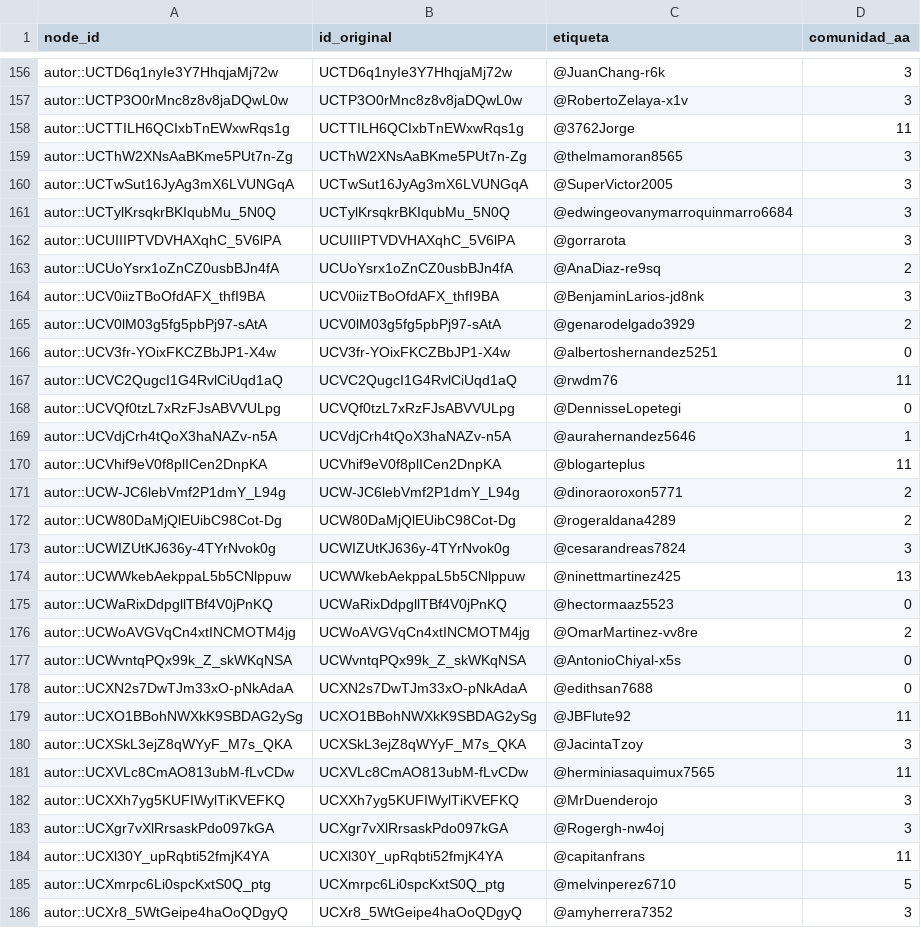
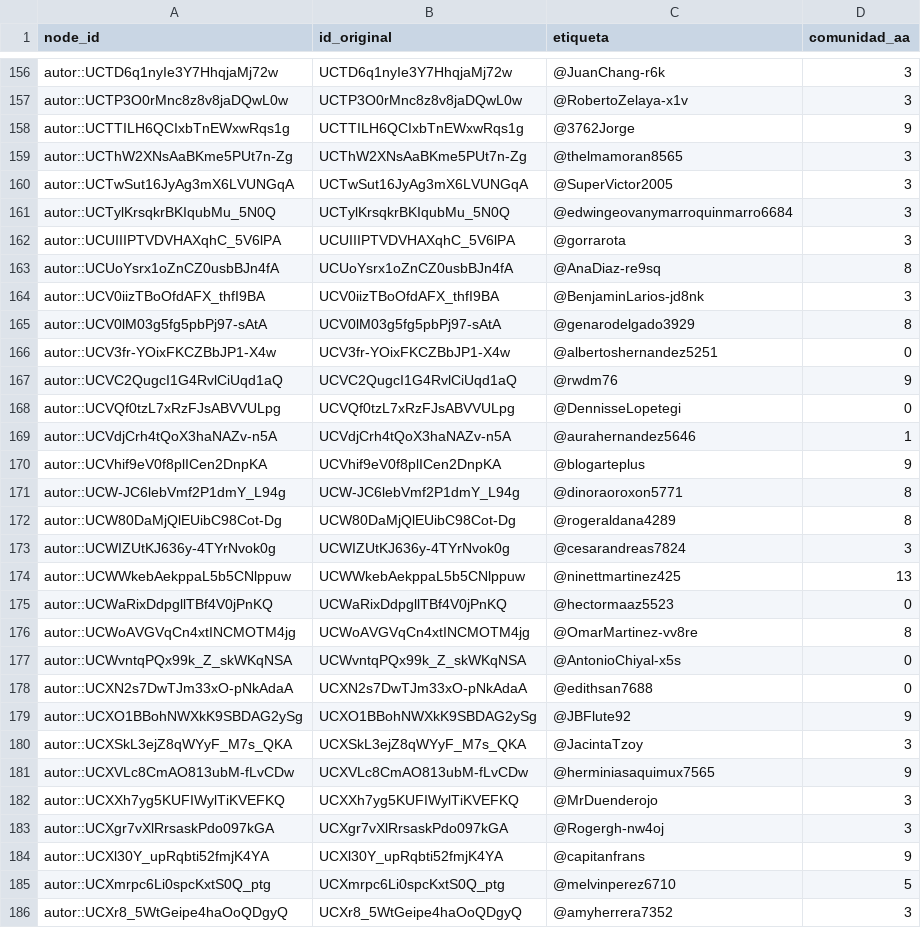
Before and after one commit to lirofiro-dev/LAB6, a CSV file: Laboratorio_6_YouTube/resultados/tablas/comunidades_autores_aa.csv, drawn as a sheet; only a part is shown, gaps mark what is left out; the diff covers the shown part only.

```diff
--- a/Laboratorio_6_YouTube/resultados/tablas/comunidades_autores_aa.csv
+++ b/Laboratorio_6_YouTube/resultados/tablas/comunidades_autores_aa.csv
@@ -157,3 +157,3 @@ autor::UCTD6q1nyIe3Y7HhqjaMj72w,UCTD6q1nyIe3Y7HhqjaMj72w,@JuanChang-r6k,3
 autor::UCTP3O0rMnc8z8v8jaDQwL0w,UCTP3O0rMnc8z8v8jaDQwL0w,@RobertoZelaya-x1v,3
-autor::UCTTILH6QCIxbTnEWxwRqs1g,UCTTILH6QCIxbTnEWxwRqs1g,@3762Jorge,11
+autor::UCTTILH6QCIxbTnEWxwRqs1g,UCTTILH6QCIxbTnEWxwRqs1g,@3762Jorge,9
 autor::UCThW2XNsAaBKme5PUt7n-Zg,UCThW2XNsAaBKme5PUt7n-Zg,@thelmamoran8565,3
@@ -162,12 +162,12 @@ autor::UCTylKrsqkrBKIqubMu_5N0Q,UCTylKrsqkrBKIqubMu_5N0Q,@edwingeovanymarroquinm
 autor::UCUIIIPTVDVHAXqhC_5V6lPA,UCUIIIPTVDVHAXqhC_5V6lPA,@gorrarota,3
-autor::UCUoYsrx1oZnCZ0usbBJn4fA,UCUoYsrx1oZnCZ0usbBJn4fA,@AnaDiaz-re9sq,2
+autor::UCUoYsrx1oZnCZ0usbBJn4fA,UCUoYsrx1oZnCZ0usbBJn4fA,@AnaDiaz-re9sq,8
 autor::UCV0iizTBoOfdAFX_thfI9BA,UCV0iizTBoOfdAFX_thfI9BA,@BenjaminLarios-jd8nk,3
-autor::UCV0lM03g5fg5pbPj97-sAtA,UCV0lM03g5fg5pbPj97-sAtA,@genarodelgado3929,2
+autor::UCV0lM03g5fg5pbPj97-sAtA,UCV0lM03g5fg5pbPj97-sAtA,@genarodelgado3929,8
 autor::UCV3fr-YOixFKCZBbJP1-X4w,UCV3fr-YOixFKCZBbJP1-X4w,@albertoshernandez5251,0
-autor::UCVC2QugcI1G4RvlCiUqd1aQ,UCVC2QugcI1G4RvlCiUqd1aQ,@rwdm76,11
+autor::UCVC2QugcI1G4RvlCiUqd1aQ,UCVC2QugcI1G4RvlCiUqd1aQ,@rwdm76,9
 autor::UCVQf0tzL7xRzFJsABVVULpg,UCVQf0tzL7xRzFJsABVVULpg,@DennisseLopetegi,0
 autor::UCVdjCrh4tQoX3haNAZv-n5A,UCVdjCrh4tQoX3haNAZv-n5A,@aurahernandez5646,1
-autor::UCVhif9eV0f8plICen2DnpKA,UCVhif9eV0f8plICen2DnpKA,@blogarteplus,11
-autor::UCW-JC6lebVmf2P1dmY_L94g,UCW-JC6lebVmf2P1dmY_L94g,@dinoraoroxon5771,2
-autor::UCW80DaMjQlEUibC98Cot-Dg,UCW80DaMjQlEUibC98Cot-Dg,@rogeraldana4289,2
+autor::UCVhif9eV0f8plICen2DnpKA,UCVhif9eV0f8plICen2DnpKA,@blogarteplus,9
+autor::UCW-JC6lebVmf2P1dmY_L94g,UCW-JC6lebVmf2P1dmY_L94g,@dinoraoroxon5771,8
+autor::UCW80DaMjQlEUibC98Cot-Dg,UCW80DaMjQlEUibC98Cot-Dg,@rogeraldana4289,8
 autor::UCWIZUtKJ636y-4TYrNvok0g,UCWIZUtKJ636y-4TYrNvok0g,@cesarandreas7824,3
@@ -175,11 +175,11 @@ autor::UCWWkebAekppaL5b5CNlppuw,UCWWkebAekppaL5b5CNlppuw,@ninettmartinez425,13
 autor::UCWaRixDdpgllTBf4V0jPnKQ,UCWaRixDdpgllTBf4V0jPnKQ,@hectormaaz5523,0
-autor::UCWoAVGVqCn4xtINCMOTM4jg,UCWoAVGVqCn4xtINCMOTM4jg,@OmarMartinez-vv8re,2
+autor::UCWoAVGVqCn4xtINCMOTM4jg,UCWoAVGVqCn4xtINCMOTM4jg,@OmarMartinez-vv8re,8
 autor::UCWvntqPQx99k_Z_skWKqNSA,UCWvntqPQx99k_Z_skWKqNSA,@AntonioChiyal-x5s,0
 autor::UCXN2s7DwTJm33xO-pNkAdaA,UCXN2s7DwTJm33xO-pNkAdaA,@edithsan7688,0
-autor::UCXO1BBohNWXkK9SBDAG2ySg,UCXO1BBohNWXkK9SBDAG2ySg,@JBFlute92,11
+autor::UCXO1BBohNWXkK9SBDAG2ySg,UCXO1BBohNWXkK9SBDAG2ySg,@JBFlute92,9
 autor::UCXSkL3ejZ8qWYyF_M7s_QKA,UCXSkL3ejZ8qWYyF_M7s_QKA,@JacintaTzoy,3
-autor::UCXVLc8CmAO813ubM-fLvCDw,UCXVLc8CmAO813ubM-fLvCDw,@herminiasaquimux7565,11
+autor::UCXVLc8CmAO813ubM-fLvCDw,UCXVLc8CmAO813ubM-fLvCDw,@herminiasaquimux7565,9
 autor::UCXXh7yg5KUFIWylTiKVEFKQ,UCXXh7yg5KUFIWylTiKVEFKQ,@MrDuenderojo,3
 autor::UCXgr7vXlRrsaskPdo097kGA,UCXgr7vXlRrsaskPdo097kGA,@Rogergh-nw4oj,3
-autor::UCXl30Y_upRqbti52fmjK4YA,UCXl30Y_upRqbti52fmjK4YA,@capitanfrans,11
+autor::UCXl30Y_upRqbti52fmjK4YA,UCXl30Y_upRqbti52fmjK4YA,@capitanfrans,9
 autor::UCXmrpc6Li0spcKxtS0Q_ptg,UCXmrpc6Li0spcKxtS0Q_ptg,@melvinperez6710,5
```
Also changed, not shown: 80 edited cells elsewhere in this file, Laboratorio_6_YouTube/resultados/tablas/comunidades_canales.csv, Laboratorio_6_YouTube/resultados/tablas/comunidades_caracterizacion.csv, 6 other files.
